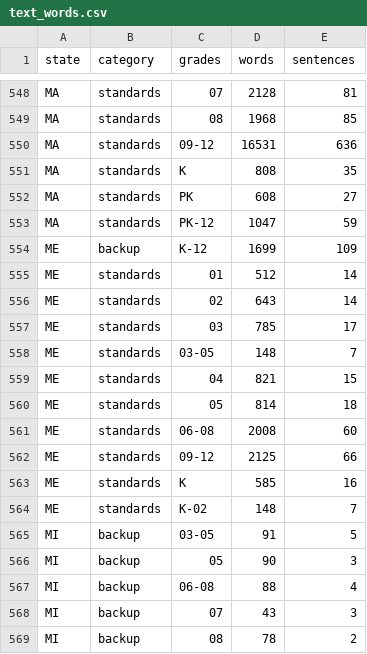
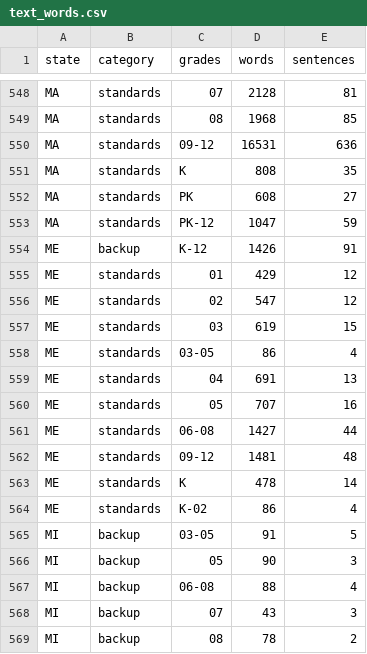
Before and after one commit to evanawacks/US-immigration-education-standards, a CSV file: data/analysis/text_words.csv, drawn as a sheet; only a part is shown, gaps mark what is left out.

```diff
--- a/data/analysis/text_words.csv
+++ b/data/analysis/text_words.csv
@@ -553,13 +553,13 @@ MA,standards,PK,608,27
 MA,standards,PK-12,1047,59
-ME,backup,K-12,1699,109
-ME,standards,01,512,14
-ME,standards,02,643,14
-ME,standards,03,785,17
-ME,standards,03-05,148,7
-ME,standards,04,821,15
-ME,standards,05,814,18
-ME,standards,06-08,2008,60
-ME,standards,09-12,2125,66
-ME,standards,K,585,16
-ME,standards,K-02,148,7
+ME,backup,K-12,1426,91
+ME,standards,01,429,12
+ME,standards,02,547,12
+ME,standards,03,619,15
+ME,standards,03-05,86,4
+ME,standards,04,691,13
+ME,standards,05,707,16
+ME,standards,06-08,1427,44
+ME,standards,09-12,1481,48
+ME,standards,K,478,14
+ME,standards,K-02,86,4
 MI,backup,03-05,91,5
```
Also changed, not shown: data/analysis/keyword_tags.csv, data/analysis/state_summary.csv, 21 other files.
